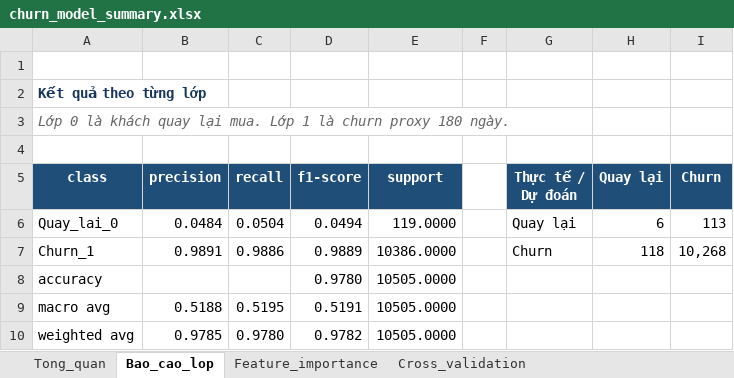
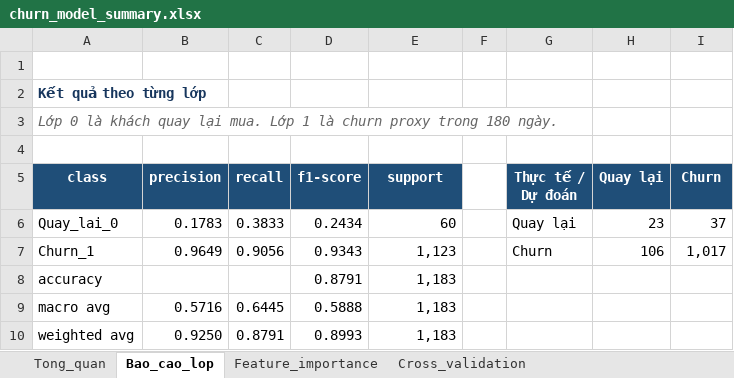
Before and after one commit to hazymoon873373-droid/olist-customer-analytics-nhom5, an Excel workbook: Tho_Churn_Prediction/outputs/churn_model_summary.xlsx, sheet Bao_cao_lop, drawn as a sheet; values as stored, in another font and other column widths than the file's, no borders; the diff names each change by its address in the sheet, - before the commit and + after, or states it on an @@ line.

Commit message:
docs: cap nhat ket qua churn rolling snapshot

```diff
--- a/Tho_Churn_Prediction/outputs/churn_model_summary.xlsx (sheet Bao_cao_lop)
+++ b/Tho_Churn_Prediction/outputs/churn_model_summary.xlsx (sheet Bao_cao_lop)
-A3 (class): …churn proxy 180 ngày.
+A3 (class): …churn proxy trong 180 ngày.
-B6 (precision): 0.0484
+B6 (precision): 0.1783
-C6 (recall): 0.0504
+C6 (recall): 0.3833
-D6 (f1-score): 0.0494
+D6 (f1-score): 0.2434
-E6 (support): 119.0000
+E6 (support): 60
-H6 (Quay lại): 6
+H6 (Quay lại): 23
-I6 (Churn): 113
+I6 (Churn): 37
-B7 (precision): 0.9891
+B7 (precision): 0.9649
-C7 (recall): 0.9886
+C7 (recall): 0.9056
-D7 (f1-score): 0.9889
+D7 (f1-score): 0.9343
-E7 (support): 10386.0000
+E7 (support): 1,123
-H7 (Quay lại): 118
+H7 (Quay lại): 106
-I7 (Churn): 10,268
+I7 (Churn): 1,017
-D8 (f1-score): 0.9780
+D8 (f1-score): 0.8791
-E8:E10 (support): 10505.0000
+E8:E10 (support): 1,183
-B9 (precision): 0.5188
+B9 (precision): 0.5716
-C9 (recall): 0.5195
+C9 (recall): 0.6445
-D9 (f1-score): 0.5191
+D9 (f1-score): 0.5888
-B10 (precision): 0.9785
+B10 (precision): 0.9250
-C10 (recall): 0.9780
+C10 (recall): 0.8791
-D10 (f1-score): 0.9782
+D10 (f1-score): 0.8993
```
Also changed, not shown: sheet Cross_validation, sheet Feature_importance, sheet Tong_quan, charts or pictures, 7 other files.
